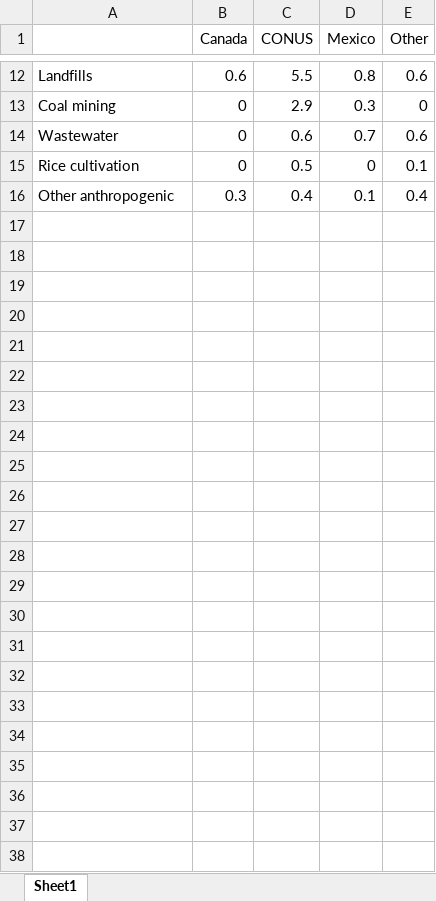
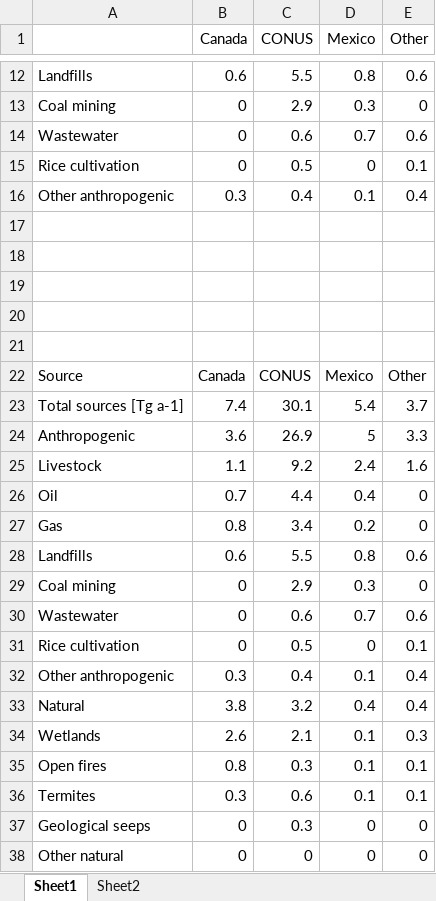
Before and after one commit to hannahnesser/TROPOMI_inversion, an Excel workbook: paper/tables01.xlsx, sheet Sheet1, drawn as a sheet; only a part is shown, gaps mark what is left out; values as stored, in another font and other column widths than the file's, no borders; the diff names each change by its address in the sheet, - before the commit and + after, or states it on an @@ line.

```diff
--- a/paper/tables01.xlsx (sheet Sheet1)
+++ b/paper/tables01.xlsx (sheet Sheet1)
+sheet tab: Sheet2
+row 17: (empty)
+row 18: (empty)
+row 19: (empty)
+row 20: (empty)
+row 21: (empty)
+row 22: Source | Canada | CONUS | Mexico | Other
+row 23: Total sources [Tg a-1] | 7.4 | 30.1 | 5.4 | 3.7
+row 24: Anthropogenic | 3.6 | 26.9 | 5 | 3.3
+row 25: Livestock | 1.1 | 9.2 | 2.4 | 1.6
+row 26: Oil | 0.7 | 4.4 | 0.4 | 0
+row 27: Gas | 0.8 | 3.4 | 0.2 | 0
+row 28: Landfills | 0.6 | 5.5 | 0.8 | 0.6
+row 29: Coal mining | 0 | 2.9 | 0.3 | 0
+row 30: Wastewater | 0 | 0.6 | 0.7 | 0.6
+row 31: Rice cultivation | 0 | 0.5 | 0 | 0.1
+row 32: Other anthropogenic | 0.3 | 0.4 | 0.1 | 0.4
+row 33: Natural | 3.8 | 3.2 | 0.4 | 0.4
+row 34: Wetlands | 2.6 | 2.1 | 0.1 | 0.3
+row 35: Open fires | 0.8 | 0.3 | 0.1 | 0.1
+row 36: Termites | 0.3 | 0.6 | 0.1 | 0.1
+row 37: Geological seeps | 0 | 0.3 | 0 | 0
+row 38: Other natural | 0 | 0 | 0 | 0
```
Also changed, not shown: 2 other files.
